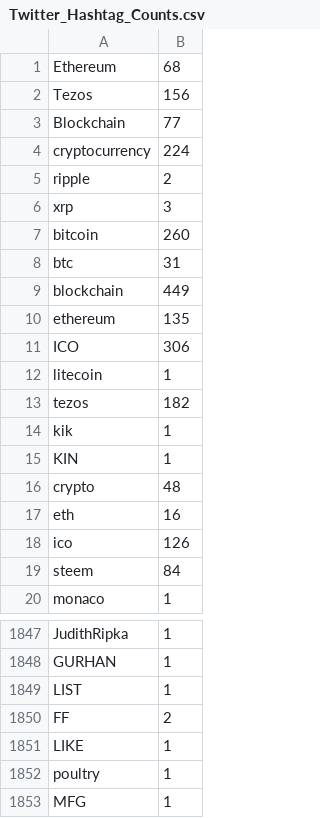
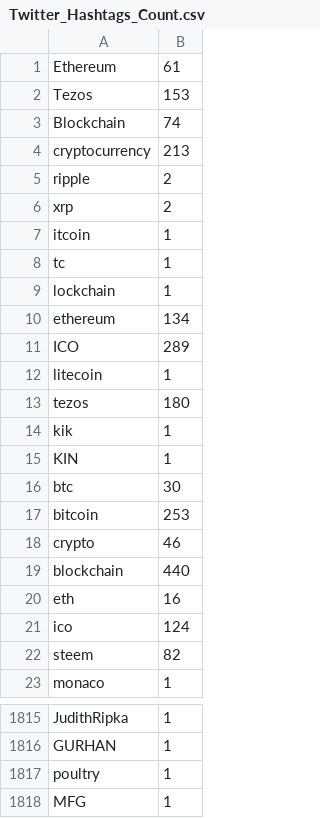
Before and after one commit to xprntl/ucb-da-project-1, a CSV file: Twitter_Hashtags_Count.csv (was Twitter_Hashtag_Counts.csv), drawn as a sheet; only a part is shown, gaps mark what is left out; the diff covers the shown part only.

```diff
--- a/Twitter_Hashtag_Counts.csv
+++ b/Twitter_Hashtags_Count.csv
@@ -1,20 +1,23 @@
-Ethereum,68
-Tezos,156
-Blockchain,77
-cryptocurrency,224
+Ethereum,61
+Tezos,153
+Blockchain,74
+cryptocurrency,213
 ripple,2
-xrp,3
-bitcoin,260
-btc,31
-blockchain,449
-ethereum,135
-ICO,306
+xrp,2
+itcoin,1
+tc,1
+lockchain,1
+ethereum,134
+ICO,289
 litecoin,1
-tezos,182
+tezos,180
 kik,1
 KIN,1
-crypto,48
+btc,30
+bitcoin,253
+crypto,46
+blockchain,440
 eth,16
-ico,126
-steem,84
+ico,124
+steem,82
 monaco,1
@@ -1848,5 +1816,2 @@ JudithRipka,1
 GURHAN,1
-LIST,1
-FF,2
-LIKE,1
 poultry,1
```
Also changed, not shown: 11 added rows, 45 removed rows and 32 edited cells elsewhere in this file, 9 other files.
